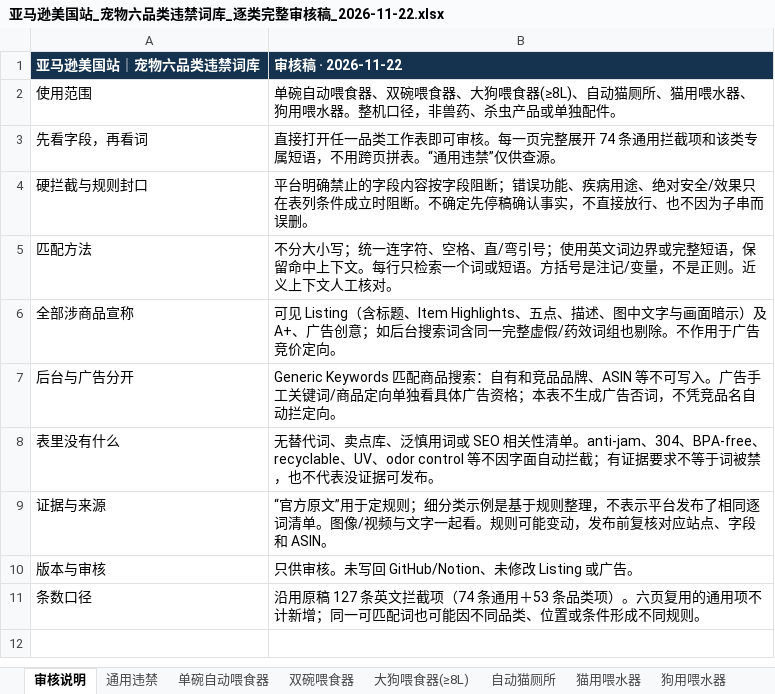
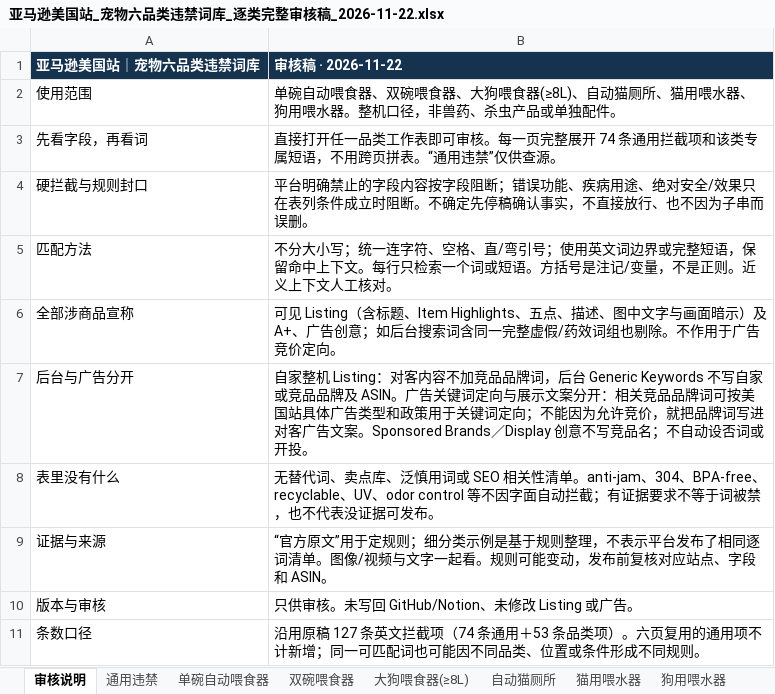
Before and after one commit to geoorood-beep/amazon, an Excel workbook: amazon-ads-agents/reference/category-traffic/pet_supplies/亚马逊美国站_宠物六品类违禁词库_逐类完整审核稿_2026-11-22.xlsx, sheet 审核说明, drawn as a sheet; values as stored, in another font and other column widths than the file's, no borders; the diff names each change by its address in the sheet, - before the commit and + after, or states it on an @@ line.

Commit message:
docs: distinguish competitor keyword targeting from customer-facing copy

```diff
--- a/amazon-ads-agents/reference/category-traffic/pet_supplies/亚马逊美国站_宠物六品类违禁词库_逐类完整审核稿_2026-11-22.xlsx (sheet 审核说明)
+++ b/amazon-ads-agents/reference/category-traffic/pet_supplies/亚马逊美国站_宠物六品类违禁词库_逐类完整审核稿_2026-11-22.xlsx (sheet 审核说明)
-B7 (审核稿 · 2026-11-22): Generic Keywords 匹配商品搜索：自有和竞品品牌、ASIN 等不可写入。广告手工关键词/商品定向单独看具体广告资格；本表不生成广告否词，不凭竞品名自动拦定向。
+B7 (审核稿 · 2026-11-22): 自家整机 Listing：对客内容不加竞品品牌词，后台 Generic Keywords 不写自家或竞品品牌及 ASIN。广告关键词定向与展示文案分开：相关竞品品牌词可按美国站具体广告类型和政策用于关键词定向；不能因为允许竞价，就把品牌词写进对客广告文案。Sponsored Brands／Display 创意不写竞品名；不自动设否词或开投。
```
Also changed, not shown: 4 other files.
